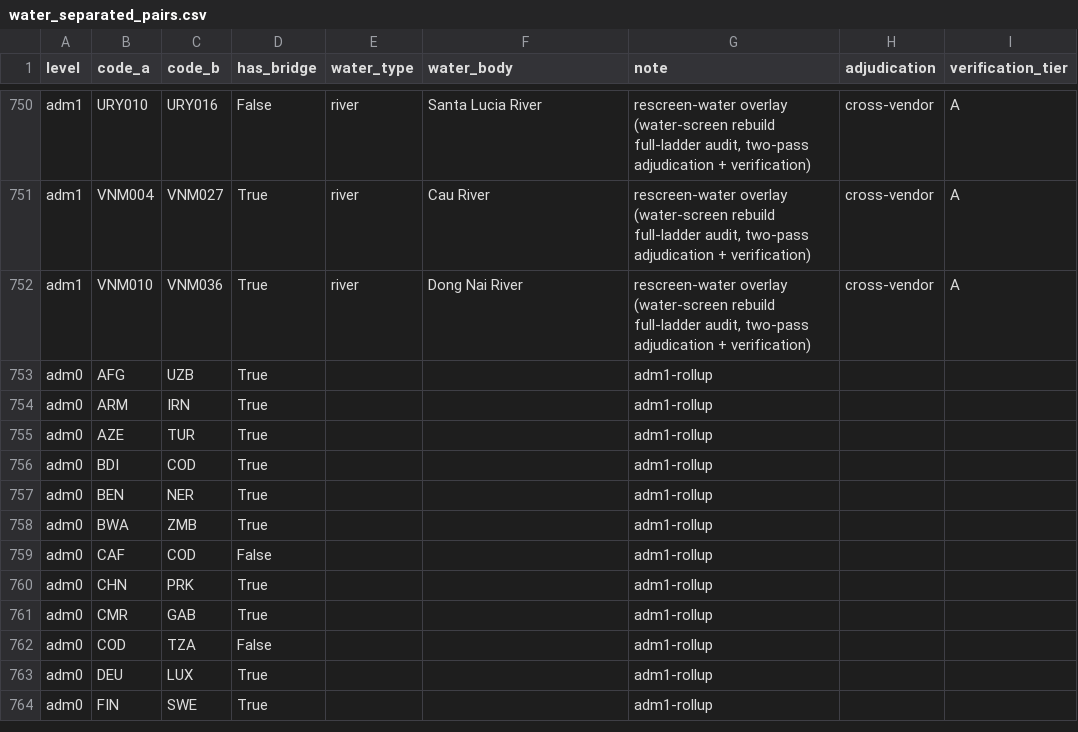
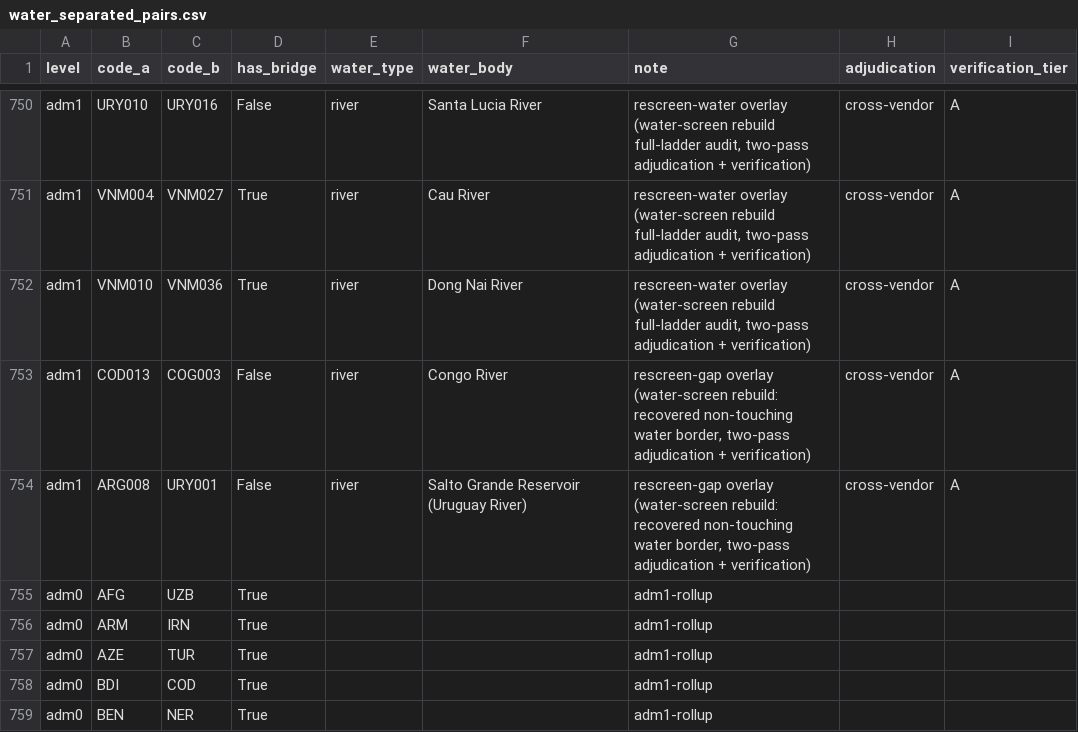
Before and after one commit to Hanshan-XY/MetacouplingLLM, a CSV file: src/metacouplingllm/data/water_separated_pairs.csv, drawn as a sheet; only a part is shown, gaps mark what is left out; the shorter side is filled out with more unchanged rows.

```diff
--- a/src/metacouplingllm/data/water_separated_pairs.csv
+++ b/src/metacouplingllm/data/water_separated_pairs.csv
@@ -752,2 +752,4 @@ adm1,VNM004,VNM027,True,river,Cau River,"rescreen-water overlay (water-screen re
 adm1,VNM010,VNM036,True,river,Dong Nai River,"rescreen-water overlay (water-screen rebuild full-ladder audit, two-pass adjudication + verification)",cross-vendor,A
+adm1,COD013,COG003,False,river,Congo River,"rescreen-gap overlay (water-screen rebuild: recovered non-touching water border, two-pass adjudication + verification)",cross-vendor,A
+adm1,ARG008,URY001,False,river,Salto Grande Reservoir (Uruguay River),"rescreen-gap overlay (water-screen rebuild: recovered non-touching water border, two-pass adjudication + verification)",cross-vendor,A
 adm0,AFG,UZB,True,,,adm1-rollup,,
```
Also changed, not shown: src/metacouplingllm/data/pericoupled_adm1_edge_list.csv, src/metacouplingllm/data/rescreen_gap_overlay_pairs.csv, 8 other files.
